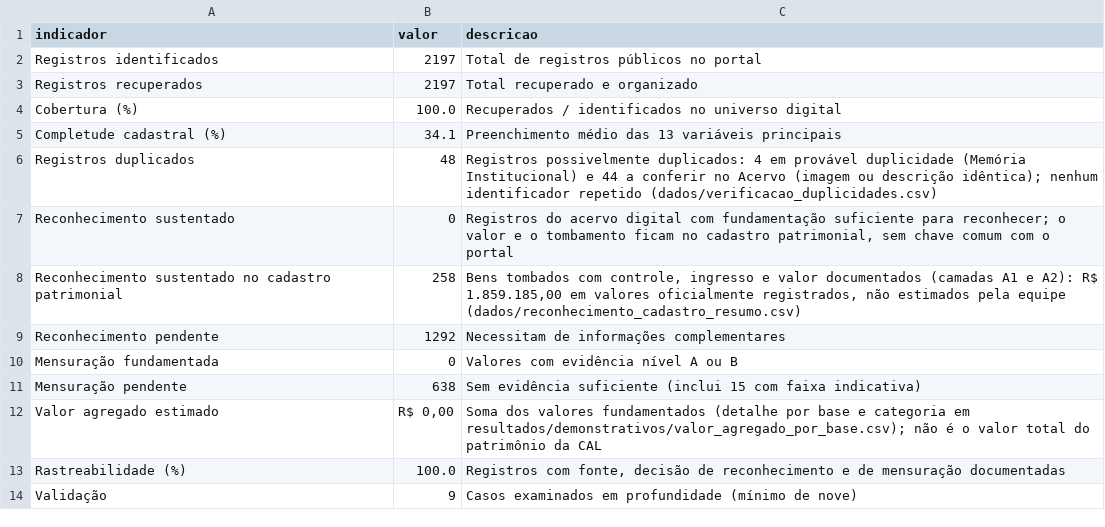
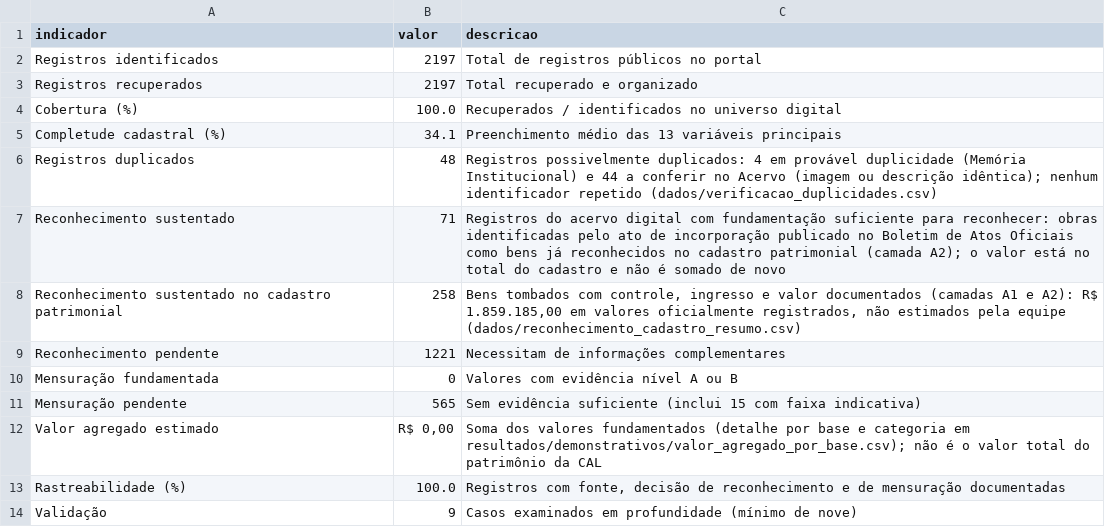
Before and after one commit to atalaiaempreendimentos-bot/hackhathonunb, a CSV file: resultados/indicadores/indicadores_item15.csv, drawn as a sheet.

```diff
--- a/resultados/indicadores/indicadores_item15.csv
+++ b/resultados/indicadores/indicadores_item15.csv
@@ -6,7 +6,7 @@ Completude cadastral (%),34.1,Preenchimento médio das 13 variáveis principais
 Registros duplicados,48,Registros possivelmente duplicados: 4 em provável duplicidade (Memória Institucional) e 44 a conferir no Acervo (imagem ou descrição idêntica); nenhum identificador repetido (dados/verificacao_duplicidades.csv)
-Reconhecimento sustentado,0,"Registros do acervo digital com fundamentação suficiente para reconhecer; o valor e o tombamento ficam no cadastro patrimonial, sem chave comum com o portal"
+Reconhecimento sustentado,71,Registros do acervo digital com fundamentação suficiente para reconhecer: obras identificadas pelo ato de incorporação publicado no Boletim de Atos Oficiais como bens já reconhecidos no cadastro patrimonial (camada A2); o valor está no total do cadastro e não é somado de novo
 Reconhecimento sustentado no cadastro patrimonial,258,"Bens tombados com controle, ingresso e valor documentados (camadas A1 e A2): R$ 1.859.185,00 em valores oficialmente registrados, não estimados pela equipe (dados/reconhecimento_cadastro_resumo.csv)"
-Reconhecimento pendente,1292,Necessitam de informações complementares
+Reconhecimento pendente,1221,Necessitam de informações complementares
 Mensuração fundamentada,0,Valores com evidência nível A ou B
-Mensuração pendente,638,Sem evidência suficiente (inclui 15 com faixa indicativa)
+Mensuração pendente,565,Sem evidência suficiente (inclui 15 com faixa indicativa)
 Valor agregado estimado,"R$ 0,00",Soma dos valores fundamentados (detalhe por base e categoria em resultados/demonstrativos/valor_agregado_por_base.csv); não é o valor total do patrimônio da CAL
```
Also changed, not shown: dados/mensuracao_resumo.csv, dados/reconhecimento_resumo.csv, 13 other files.
